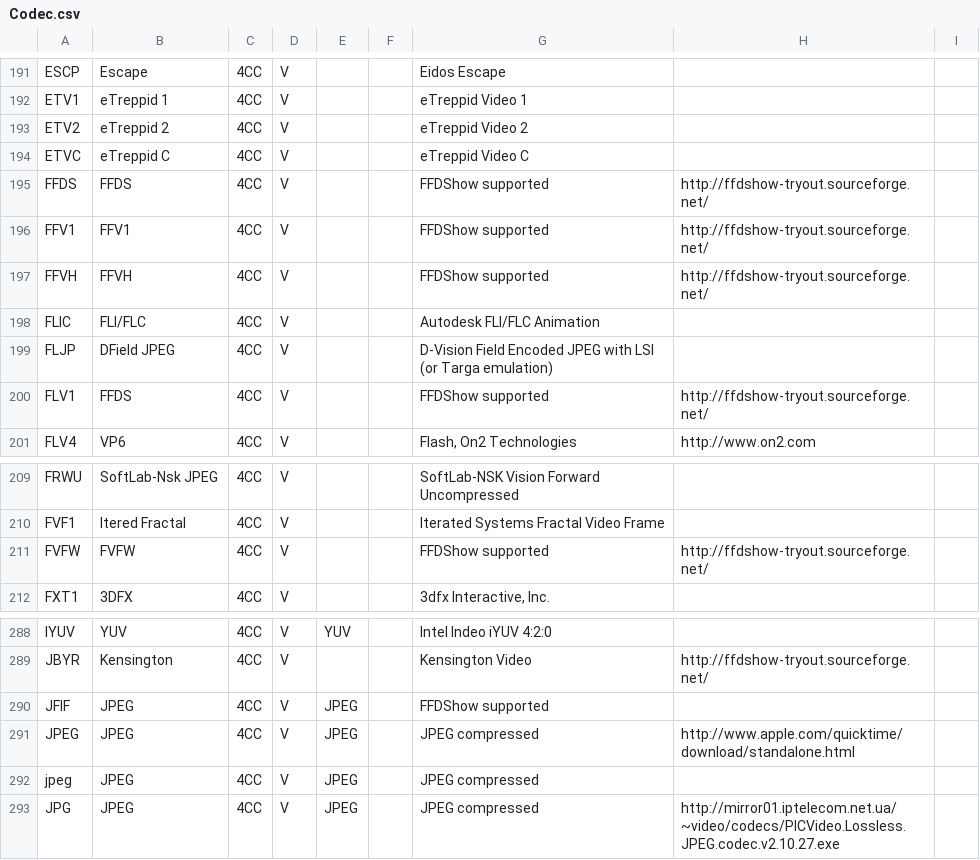
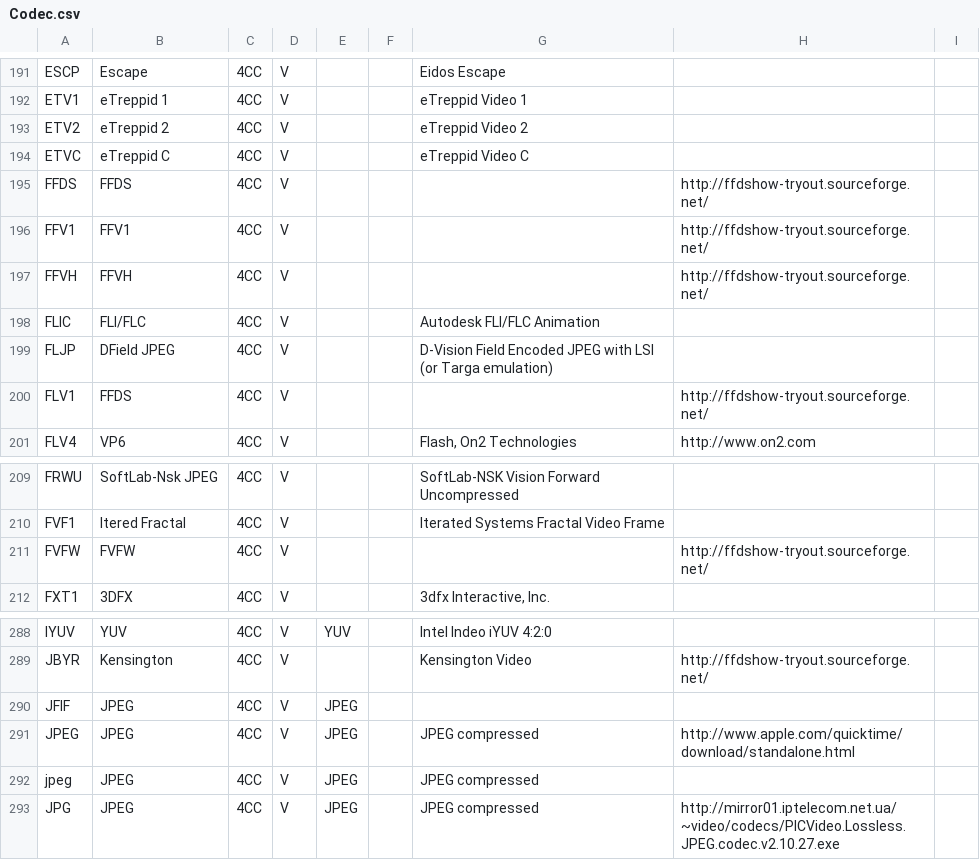
Before and after one commit to MediaArea/MediaInfo, a CSV file: Source/Ressource/Text/DataBase/Codec.csv, drawn as a sheet; only a part is shown, gaps mark what is left out.

```diff
--- a/Source/Ressource/Text/DataBase/Codec.csv
+++ b/Source/Ressource/Text/DataBase/Codec.csv
@@ -194,8 +194,8 @@ ETV2;eTreppid 2;4CC;V;;;eTreppid Video 2;
 ETVC;eTreppid C;4CC;V;;;eTreppid Video C;
-FFDS;FFDS;4CC;V;;;FFDShow supported;http://ffdshow-tryout.sourceforge.net/
-FFV1;FFV1;4CC;V;;;FFDShow supported;http://ffdshow-tryout.sourceforge.net/
-FFVH;FFVH;4CC;V;;;FFDShow supported;http://ffdshow-tryout.sourceforge.net/
+FFDS;FFDS;4CC;V;;;;http://ffdshow-tryout.sourceforge.net/
+FFV1;FFV1;4CC;V;;;;http://ffdshow-tryout.sourceforge.net/
+FFVH;FFVH;4CC;V;;;;http://ffdshow-tryout.sourceforge.net/
 FLIC;FLI/FLC;4CC;V;;;Autodesk FLI/FLC Animation;
 FLJP;DField JPEG;4CC;V;;;D-Vision Field Encoded JPEG with LSI (or Targa emulation);
-FLV1;FFDS;4CC;V;;;FFDShow supported;http://ffdshow-tryout.sourceforge.net/
+FLV1;FFDS;4CC;V;;;;http://ffdshow-tryout.sourceforge.net/
 FLV4;VP6;4CC;V;;;Flash, On2 Technologies;http://www.on2.com
@@ -210,3 +210,3 @@ FRWU;SoftLab-Nsk JPEG;4CC;V;;;SoftLab-NSK Vision Forward Uncompressed;
 FVF1;Itered Fractal;4CC;V;;;Iterated Systems Fractal Video Frame;
-FVFW;FVFW;4CC;V;;;FFDShow supported;http://ffdshow-tryout.sourceforge.net/
+FVFW;FVFW;4CC;V;;;;http://ffdshow-tryout.sourceforge.net/
 FXT1;3DFX;4CC;V;;;3dfx Interactive, Inc.;
@@ -289,3 +289,3 @@ IYUV;YUV;4CC;V;YUV;;Intel Indeo iYUV 4:2:0;
 JBYR;Kensington;4CC;V;;;Kensington Video;http://ffdshow-tryout.sourceforge.net/
-JFIF;JPEG;4CC;V;JPEG;;FFDShow supported;
+JFIF;JPEG;4CC;V;JPEG;;;
 JPEG;JPEG;4CC;V;JPEG;;JPEG compressed;http://www.apple.com/quicktime/download/standalone.html
```
Also changed, not shown: Source/Ressource/Text/DataBase/CodecID_Video_Riff.csv, 3 other files.
